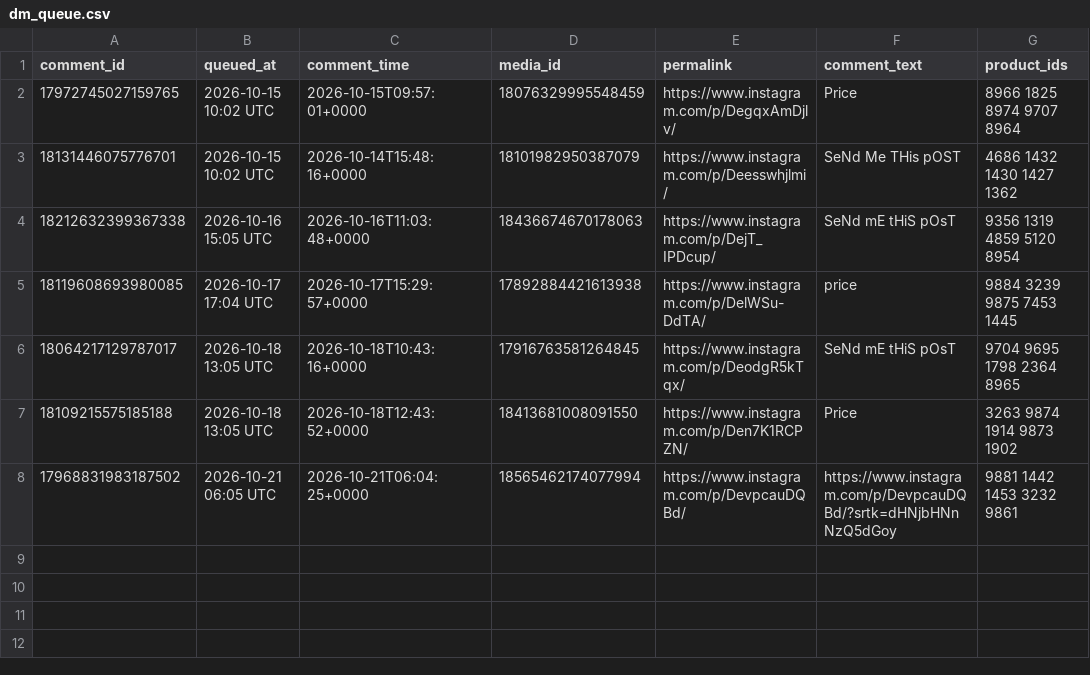
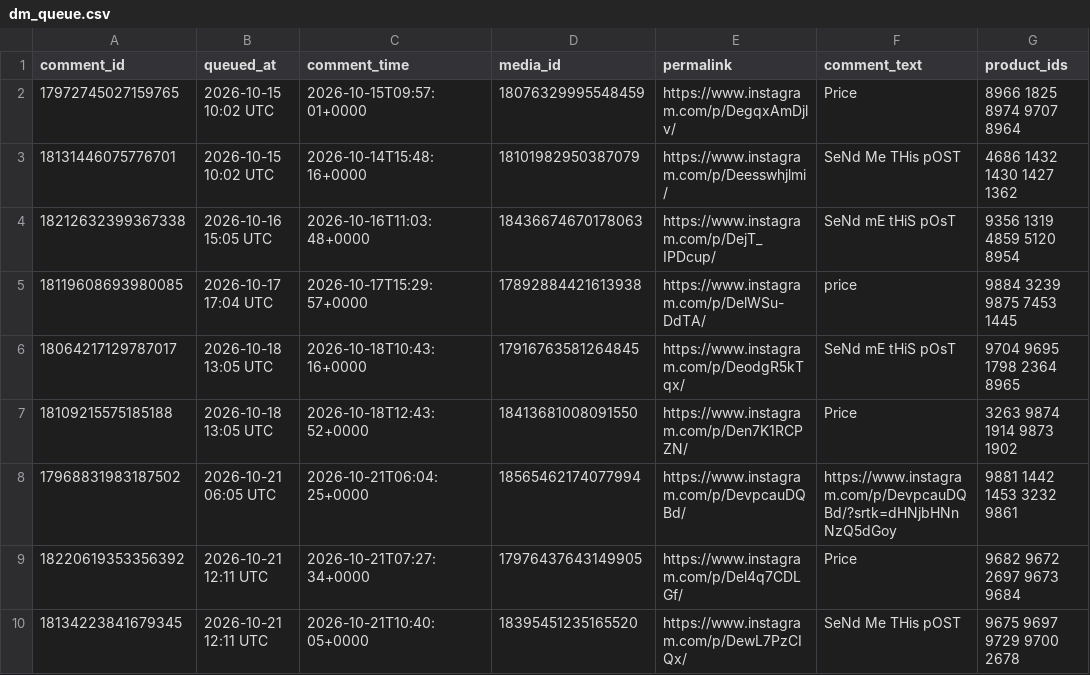
Before and after one commit to masterjewora-rgb/jewora-instagram, a CSV file: dm_queue.csv, drawn as a sheet.

```diff
--- a/dm_queue.csv
+++ b/dm_queue.csv
@@ -8 +8,3 @@ comment_id,queued_at,comment_time,media_id,permalink,comment_text,product_ids
 17968831983187502,2026-10-21 06:05 UTC,2026-10-21T06:04:25+0000,18565462174077994,https://www.instagram.com/p/DevpcauDQBd/,https://www.instagram.com/p/DevpcauDQBd/?srtk=dHNjbHNnNzQ5dGoy,9881 1442 1453 3232 9861
+18220619353356392,2026-10-21 12:11 UTC,2026-10-21T07:27:34+0000,17976437643149905,https://www.instagram.com/p/Del4q7CDLGf/,Price,9682 9672 2697 9673 9684
+18134223841679345,2026-10-21 12:11 UTC,2026-10-21T10:40:05+0000,18395451235165520,https://www.instagram.com/p/DewL7PzCIQx/,SeNd Me THis pOST,9675 9697 9729 9700 2678
```
Also changed, not shown: replied.csv.
